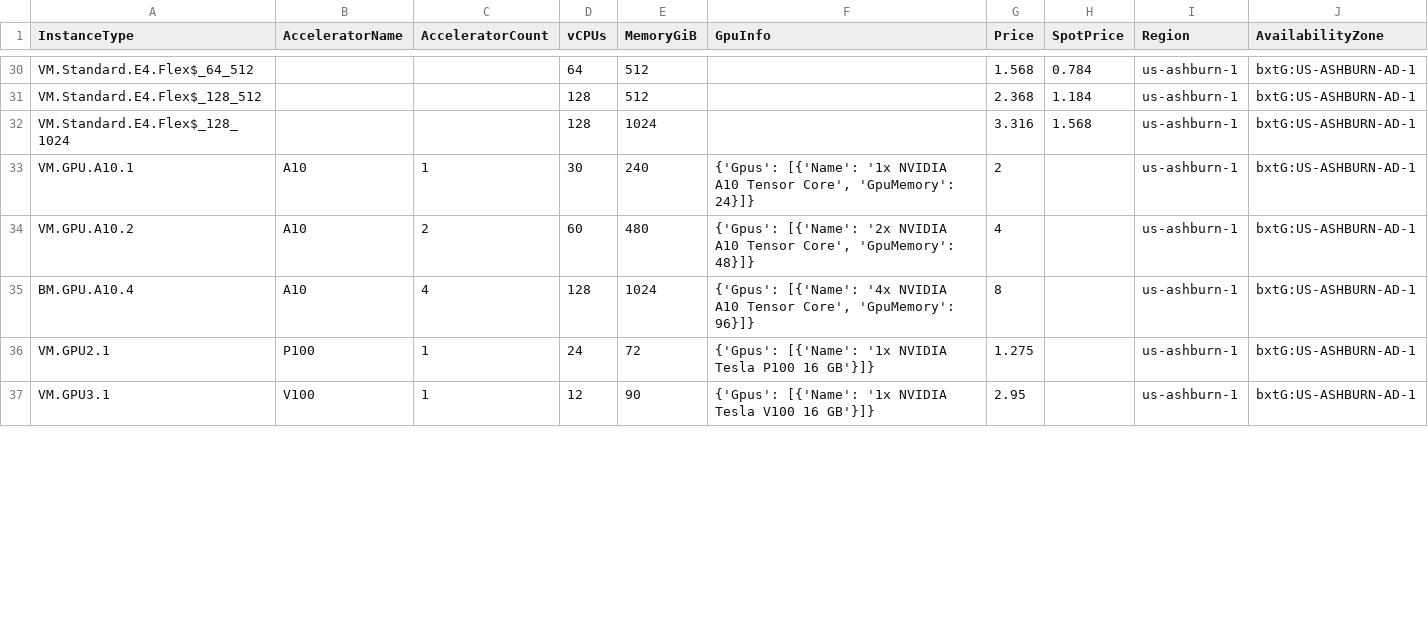
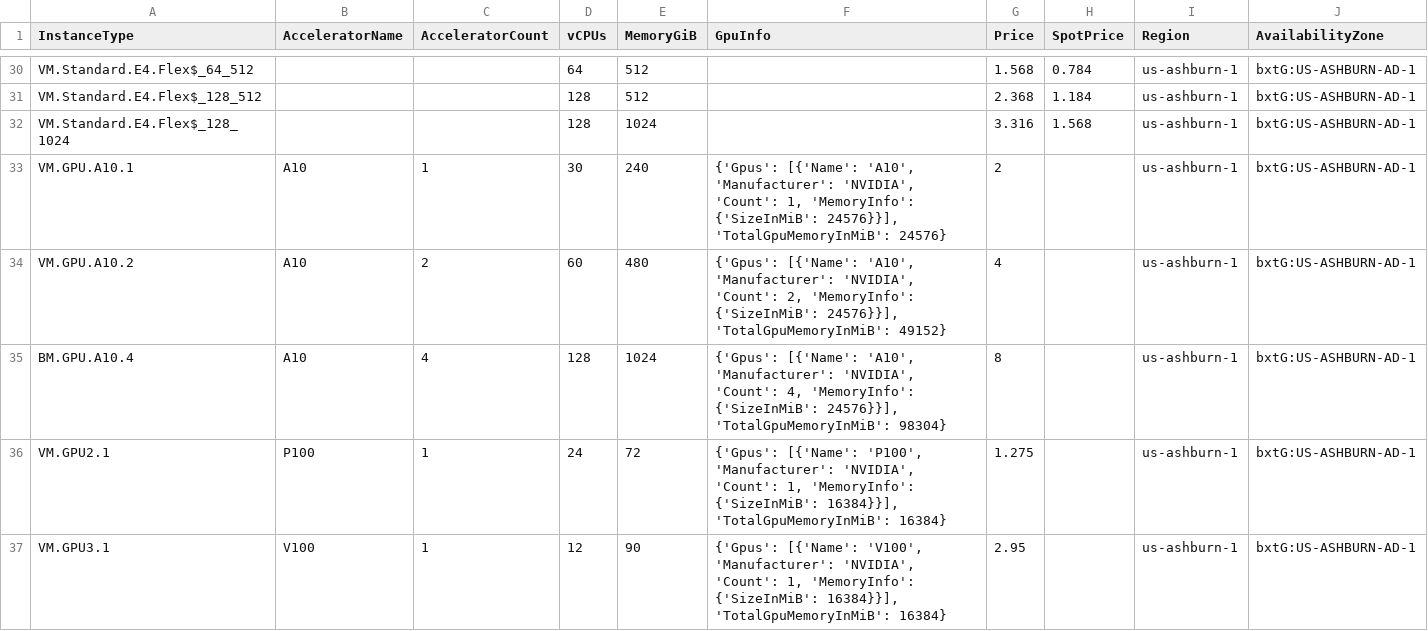
Before and after one commit to skypilot-org/skypilot-catalog, a CSV file: catalogs/v5/oci/vms.csv, drawn as a sheet; only a part is shown, gaps mark what is left out; the diff covers the shown part only.

Commit message:
correct gpuinfo field format/contents

```diff
--- a/catalogs/v5/oci/vms.csv
+++ b/catalogs/v5/oci/vms.csv
@@ -32,6 +32,6 @@ VM.Standard.E4.Flex$_128_512,,,128,512,,2.368,1.184,us-ashburn-1,bxtG:US-ASHBURN
 VM.Standard.E4.Flex$_128_1024,,,128,1024,,3.316,1.568,us-ashburn-1,bxtG:US-ASHBURN-AD-1
-VM.GPU.A10.1,A10,1,30,240,"{'Gpus': [{'Name': '1x NVIDIA A10 Tensor Core', 'GpuMemory': 24}]}",2,,us-ashburn-1,bxtG:US-ASHBURN-AD-1
-VM.GPU.A10.2,A10,2,60,480,"{'Gpus': [{'Name': '2x NVIDIA A10 Tensor Core', 'GpuMemory': 48}]}",4,,us-ashburn-1,bxtG:US-ASHBURN-AD-1
-BM.GPU.A10.4,A10,4,128,1024,"{'Gpus': [{'Name': '4x NVIDIA A10 Tensor Core', 'GpuMemory': 96}]}",8,,us-ashburn-1,bxtG:US-ASHBURN-AD-1
-VM.GPU2.1,P100,1,24,72,{'Gpus': [{'Name': '1x NVIDIA Tesla P100 16 GB'}]},1.275,,us-ashburn-1,bxtG:US-ASHBURN-AD-1
-VM.GPU3.1,V100,1,12,90,{'Gpus': [{'Name': '1x NVIDIA Tesla V100 16 GB'}]},2.95,,us-ashburn-1,bxtG:US-ASHBURN-AD-1
+VM.GPU.A10.1,A10,1,30,240,"{'Gpus': [{'Name': 'A10', 'Manufacturer': 'NVIDIA', 'Count': 1, 'MemoryInfo': {'SizeInMiB': 24576}}], 'TotalGpuMemoryInMiB': 24576}",2,,us-ashburn-1,bxtG:US-ASHBURN-AD-1
+VM.GPU.A10.2,A10,2,60,480,"{'Gpus': [{'Name': 'A10', 'Manufacturer': 'NVIDIA', 'Count': 2, 'MemoryInfo': {'SizeInMiB': 24576}}], 'TotalGpuMemoryInMiB': 49152}",4,,us-ashburn-1,bxtG:US-ASHBURN-AD-1
+BM.GPU.A10.4,A10,4,128,1024,"{'Gpus': [{'Name': 'A10', 'Manufacturer': 'NVIDIA', 'Count': 4, 'MemoryInfo': {'SizeInMiB': 24576}}], 'TotalGpuMemoryInMiB': 98304}",8,,us-ashburn-1,bxtG:US-ASHBURN-AD-1
+VM.GPU2.1,P100,1,24,72,"{'Gpus': [{'Name': 'P100', 'Manufacturer': 'NVIDIA', 'Count': 1, 'MemoryInfo': {'SizeInMiB': 16384}}], 'TotalGpuMemoryInMiB': 16384}",1.275,,us-ashburn-1,bxtG:US-ASHBURN-AD-1
+VM.GPU3.1,V100,1,12,90,"{'Gpus': [{'Name': 'V100', 'Manufacturer': 'NVIDIA', 'Count': 1, 'MemoryInfo': {'SizeInMiB': 16384}}], 'TotalGpuMemoryInMiB': 16384}",2.95,,us-ashburn-1,bxtG:US-ASHBURN-AD-1
```
Also changed, not shown: 32 edited cells elsewhere in this file.
